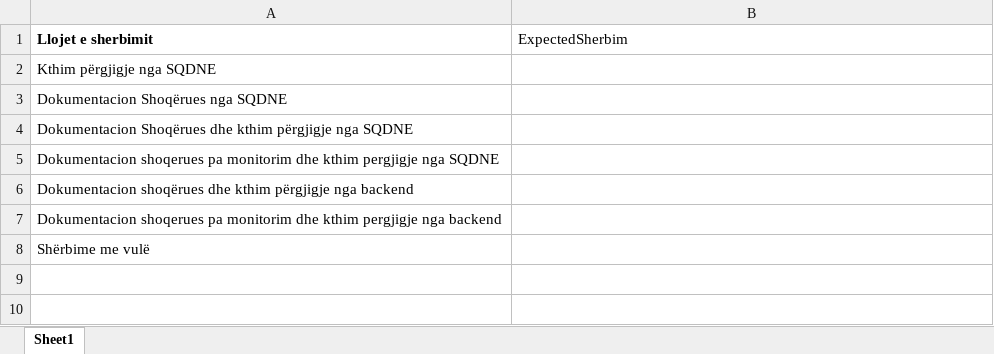
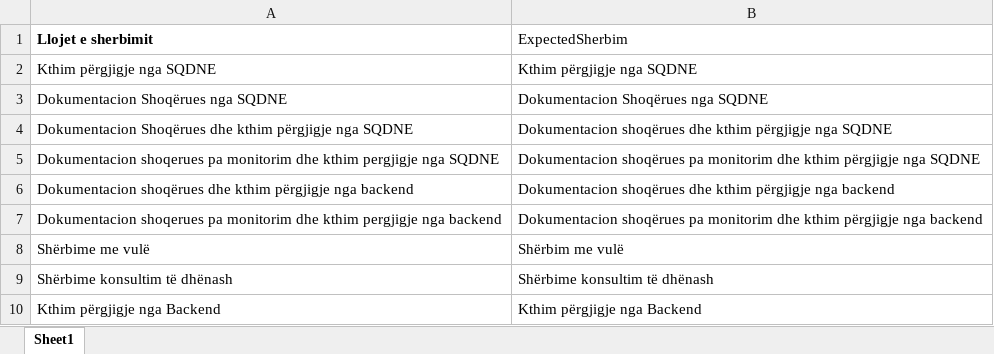
Before and after one commit to arbi123/SMSS, an Excel workbook: ExcelFiles/LlojetEsherbimitFilter.xlsx, sheet Sheet1, drawn as a sheet; values as stored, in another font and other column widths than the file's, no borders; the diff names each change by its address in the sheet, - before the commit and + after, or states it on an @@ line.

Commit message:
sherbimi llojet e filtrave dhe kerkimi

```diff
--- a/ExcelFiles/LlojetEsherbimitFilter.xlsx (sheet Sheet1)
+++ b/ExcelFiles/LlojetEsherbimitFilter.xlsx (sheet Sheet1)
-B2 (ExpectedSherbim): (empty)
+B2 (ExpectedSherbim): Kthim përgjigje nga SQDNE
-B3 (ExpectedSherbim): (empty)
+B3 (ExpectedSherbim): Dokumentacion Shoqërues nga SQDNE
-B4 (ExpectedSherbim): (empty)
+B4 (ExpectedSherbim): Dokumentacion shoqërues dhe kthim përgjigje nga SQDNE
-B5 (ExpectedSherbim): (empty)
+B5 (ExpectedSherbim): Dokumentacion shoqërues pa monitorim dhe kthim përgjigje nga SQDNE
-B6 (ExpectedSherbim): (empty)
+B6 (ExpectedSherbim): Dokumentacion shoqërues dhe kthim përgjigje nga backend
-B7 (ExpectedSherbim): (empty)
+B7 (ExpectedSherbim): Dokumentacion shoqërues pa monitorim dhe kthim përgjigje nga backend
-B8 (ExpectedSherbim): (empty)
+B8 (ExpectedSherbim): Shërbim me vulë
+row 9: Shërbime konsultim të dhënash | Shërbime konsultim të dhënash
+row 10: Kthim përgjigje nga Backend | Kthim përgjigje nga Backend
```
Also changed, not shown: ExcelFiles/Lloji i sherbimit.xlsx, 5 other files.
